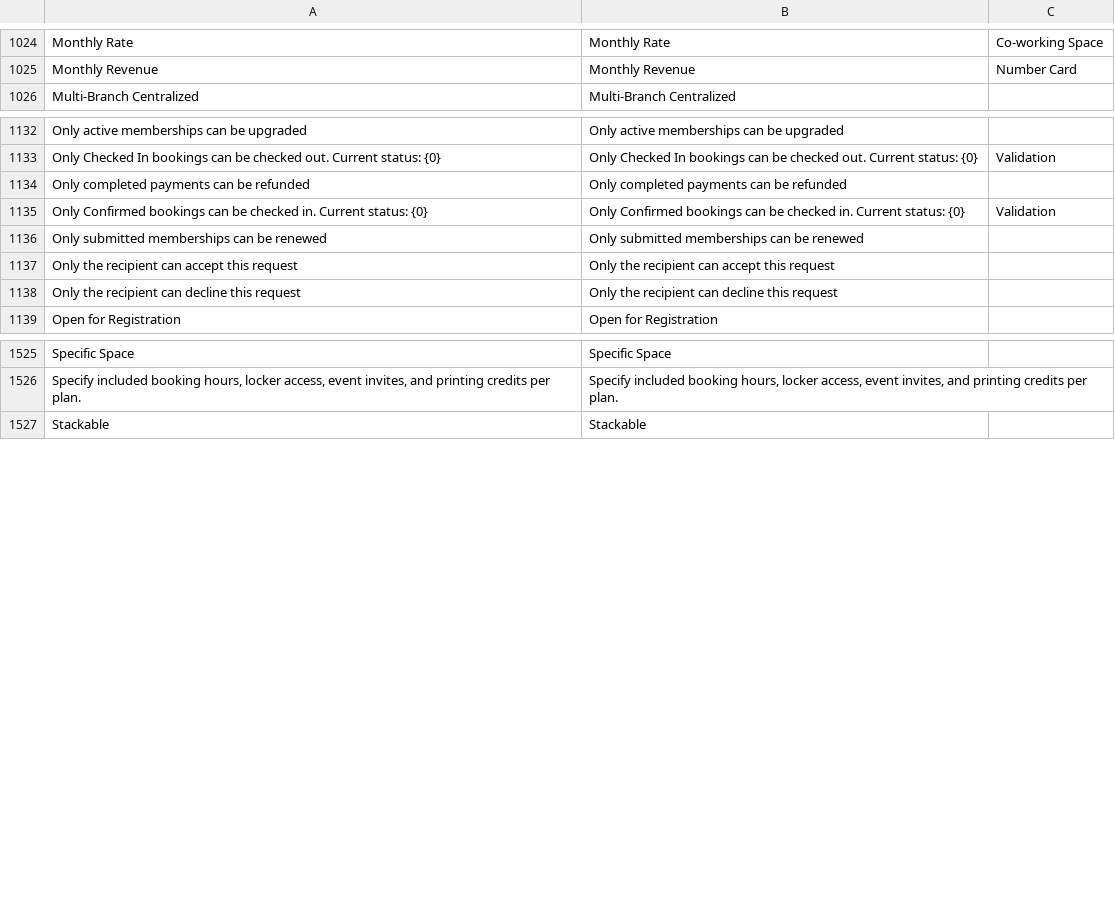
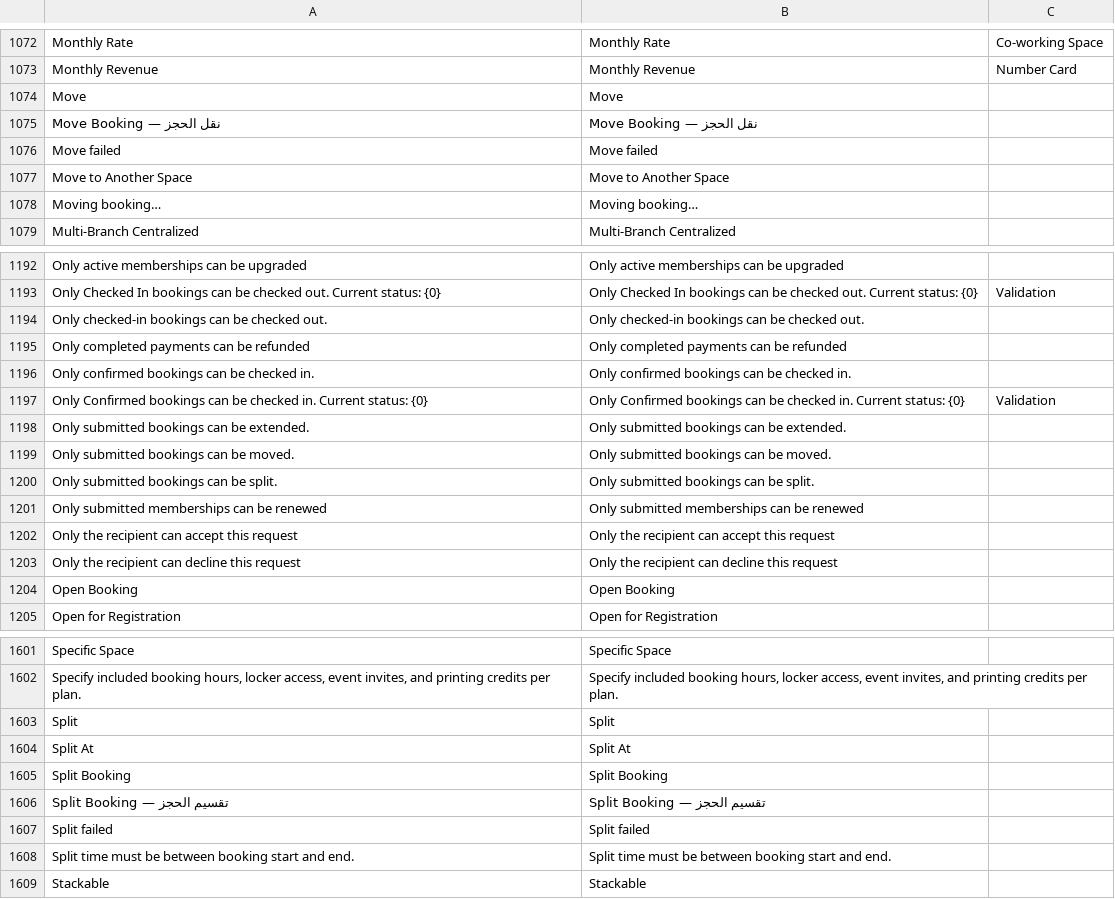
Before and after one commit to sarapil/arkspace, a CSV file: arkspace/translations/en.csv, drawn as a sheet; only a part is shown, gaps mark what is left out; the diff covers the shown part only.

```diff
--- a/arkspace/translations/en.csv
+++ b/arkspace/translations/en.csv
@@ -1025,2 +1073,7 @@ Monthly Rate,Monthly Rate,Co-working Space
 Monthly Revenue,Monthly Revenue,Number Card
+Move,Move
+Move Booking — نقل الحجز,Move Booking — نقل الحجز
+Move failed,Move failed
+Move to Another Space,Move to Another Space
+Moving booking…,Moving booking…
 Multi-Branch Centralized,Multi-Branch Centralized
@@ -1133,4 +1193,9 @@ Only active memberships can be upgraded,Only active memberships can be upgraded
 Only Checked In bookings can be checked out. Current status: {0},Only Checked In bookings can be checked out. Current status: {0},Validation
+Only checked-in bookings can be checked out.,Only checked-in bookings can be checked out.
 Only completed payments can be refunded,Only completed payments can be refunded
+Only confirmed bookings can be checked in.,Only confirmed bookings can be checked in.
 Only Confirmed bookings can be checked in. Current status: {0},Only Confirmed bookings can be checked in. Current status: {0},Validation
+Only submitted bookings can be extended.,Only submitted bookings can be extended.
+Only submitted bookings can be moved.,Only submitted bookings can be moved.
+Only submitted bookings can be split.,Only submitted bookings can be split.
 Only submitted memberships can be renewed,Only submitted memberships can be renewed
@@ -1138,2 +1203,3 @@ Only the recipient can accept this request,Only the recipient can accept this re
 Only the recipient can decline this request,Only the recipient can decline this request
+Open Booking,Open Booking
 Open for Registration,Open for Registration
@@ -1526,2 +1602,8 @@ Specific Space,Specific Space
 "Specify included booking hours, locker access, event invites, and printing credits per plan.","Specify included booking hours, locker access, event invites, and printing credits per plan."
+Split,Split
+Split At,Split At
+Split Booking,Split Booking
+Split Booking — تقسيم الحجز,Split Booking — تقسيم الحجز
+Split failed,Split failed
+Split time must be between booking start and end.,Split time must be between booking start and end.
 Stackable,Stackable
```
Also changed, not shown: 76 added rows elsewhere in this file, arkspace/translations/ar.csv, 16 other files.
